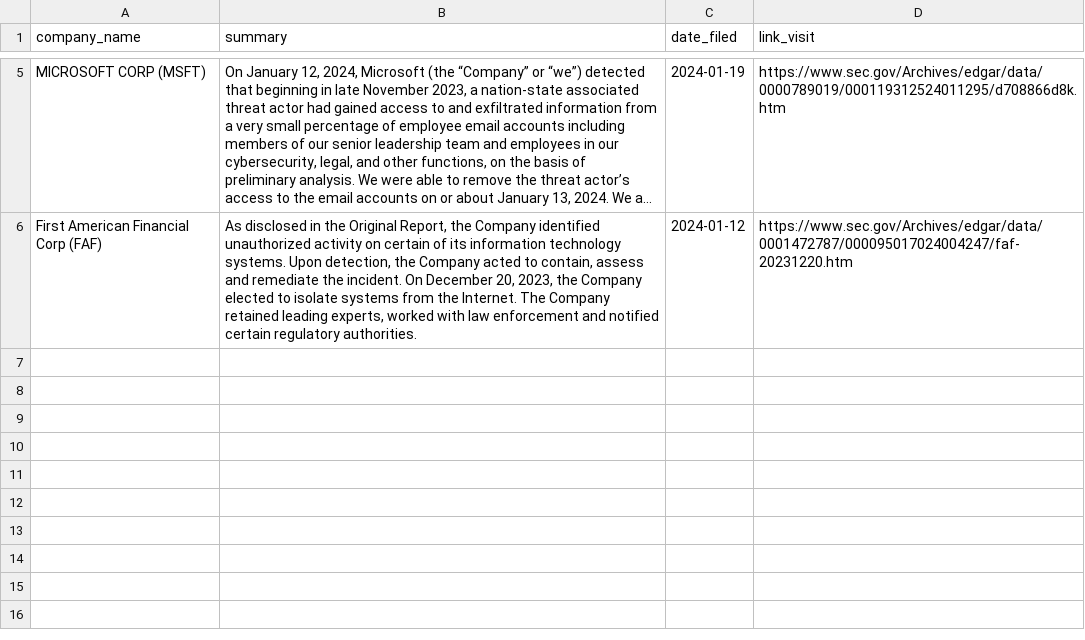
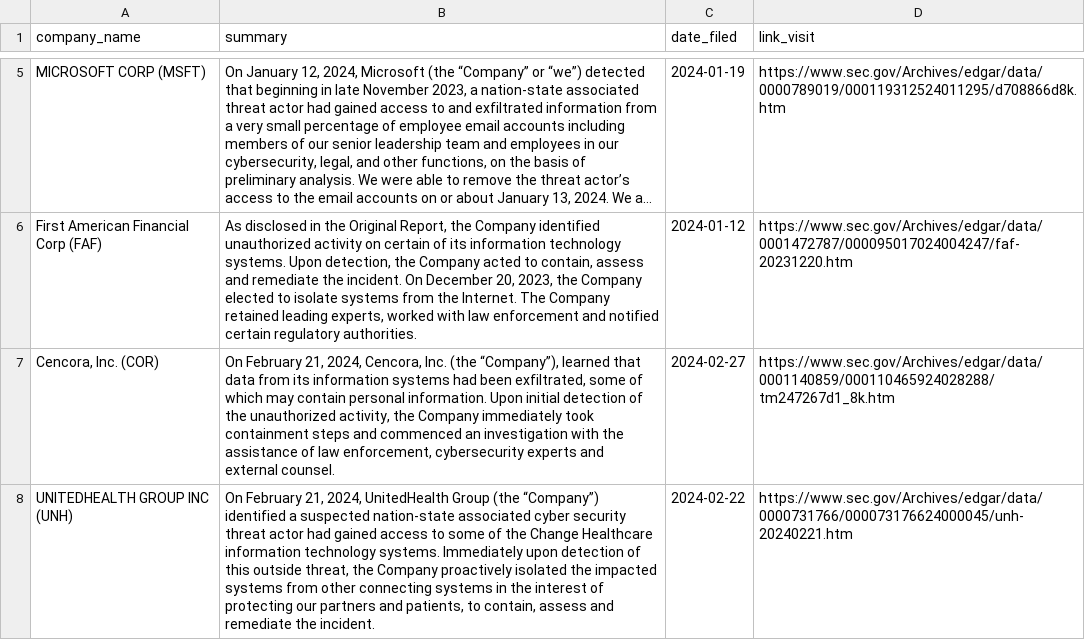
Before and after one commit to ASP-Christian/8kfiles, a CSV file: data/overall.csv, drawn as a sheet; only a part is shown, gaps mark what is left out; long unchanged cells end in …; the diff names each change by its address in the sheet, - before the commit and + after, or states it on an @@ line.

```diff
--- a/data/overall.csv
+++ b/data/overall.csv
+row 7: Cencora, Inc. (COR) | On February 21, 2024, Cencora, Inc. (the “Company”), learned that data from its information systems had been exfiltrated, some of which may contain personal information. Upon initial detection of the unauthorized activity, the Company immediately took containment steps and commenced an investigation with the assistance of law enforcement, cybersecurity experts and external counsel. | 2024-02-27 | https://www.sec.gov/Archives/edgar/data/0001140859/000110465924028288/tm247267d1_8k.htm
+row 8: UNITEDHEALTH GROUP INC (UNH) | On February 21, 2024, UnitedHealth Group (the “Company”) identified a suspected nation-state associated cyber security threat actor had gained access to some of the Change Healthcare information technology systems. Immediately upon detection of this outside threat, the Company proactively isolated the impacted systems from other connecting systems in the interest of protecting our partners and patients, to contain, assess and remediate the incident. | 2024-02-22 | https://www.sec.gov/Archives/edgar/data/0000731766/000073176624000045/unh-20240221.htm
```
